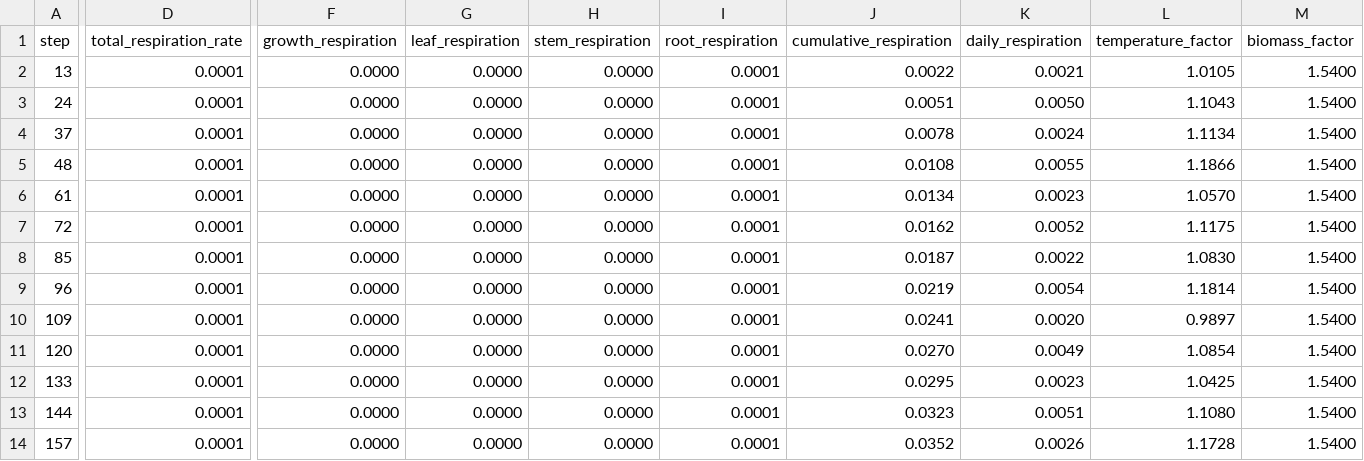
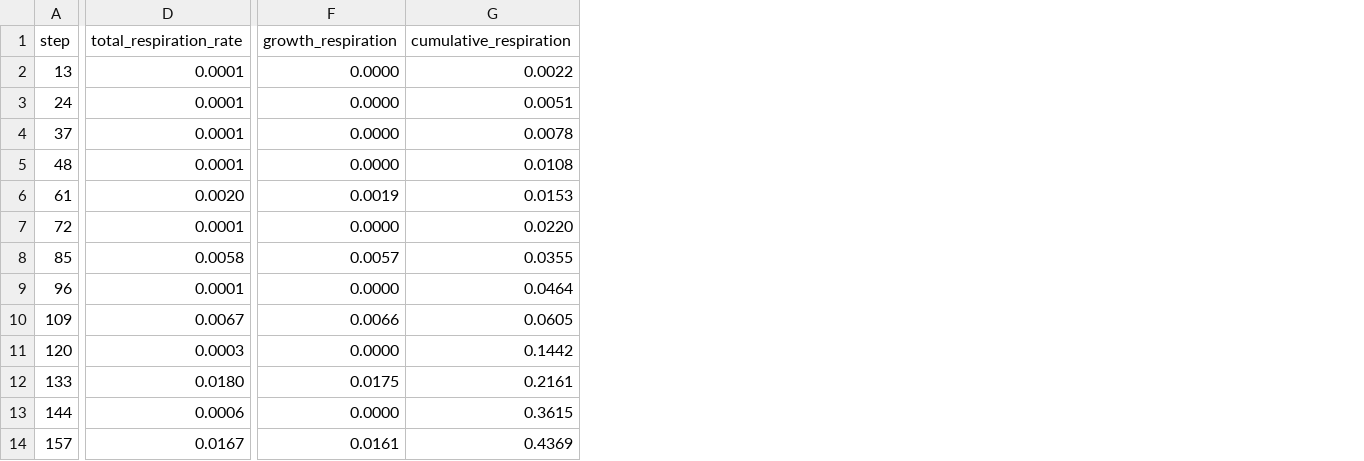
Before and after one commit to kapil-161/hydroponic_python, a CSV file: output/respiration.csv, drawn as a sheet; only a part is shown, gaps mark what is left out; removed rows and columns are numbered as before the commit, all else as after; the diff covers the shown part only; the diff names each change by its address in the sheet, - before the commit and + after, or states it on an @@ line.

```diff
--- a/output/respiration.csv
+++ b/output/respiration.csv
-column G (leaf_respiration), rows 2-14: all 0.0000
-column H (stem_respiration), rows 2-14: all 0.0000
-column I (root_respiration), rows 2-14: all 0.0001
-column K (daily_respiration), rows 2-14: 0.0021 | 0.0050 | 0.0024 | 0.0055 | 0.0023 | 0.0052 | 0.0022 | 0.0054 | 0.0020 | 0.0049 | 0.0023 | 0.0051 | 0.0026
-column L (temperature_factor), rows 2-14: 1.0105 | 1.1043 | 1.1134 | 1.1866 | 1.0570 | 1.1175 | 1.0830 | 1.1814 | 0.9897 | 1.0854 | 1.0425 | 1.1080 | 1.1728
-column M (biomass_factor), rows 2-14: all 1.5400
-D6 (total_respiration_rate): 0.0001
+D6 (total_respiration_rate): 0.0020
-F6 (growth_respiration): 0.0000
+F6 (growth_respiration): 0.0019
-G6 (cumulative_respiration): 0.0134
+G6 (cumulative_respiration): 0.0153
-G7 (cumulative_respiration): 0.0162
+G7 (cumulative_respiration): 0.0220
-D8 (total_respiration_rate): 0.0001
+D8 (total_respiration_rate): 0.0058
-F8 (growth_respiration): 0.0000
+F8 (growth_respiration): 0.0057
-G8 (cumulative_respiration): 0.0187
+G8 (cumulative_respiration): 0.0355
-G9 (cumulative_respiration): 0.0219
+G9 (cumulative_respiration): 0.0464
-D10 (total_respiration_rate): 0.0001
+D10 (total_respiration_rate): 0.0067
-F10 (growth_respiration): 0.0000
+F10 (growth_respiration): 0.0066
-G10 (cumulative_respiration): 0.0241
+G10 (cumulative_respiration): 0.0605
-D11 (total_respiration_rate): 0.0001
+D11 (total_respiration_rate): 0.0003
-G11 (cumulative_respiration): 0.0270
+G11 (cumulative_respiration): 0.1442
-D12 (total_respiration_rate): 0.0001
+D12 (total_respiration_rate): 0.0180
-F12 (growth_respiration): 0.0000
+F12 (growth_respiration): 0.0175
-G12 (cumulative_respiration): 0.0295
+G12 (cumulative_respiration): 0.2161
-D13 (total_respiration_rate): 0.0001
+D13 (total_respiration_rate): 0.0006
-G13 (cumulative_respiration): 0.0323
+G13 (cumulative_respiration): 0.3615
-D14 (total_respiration_rate): 0.0001
+D14 (total_respiration_rate): 0.0167
-F14 (growth_respiration): 0.0000
+F14 (growth_respiration): 0.0161
-G14 (cumulative_respiration): 0.0352
+G14 (cumulative_respiration): 0.4369
```
Also changed, not shown: 106 edited cells elsewhere in this file, output/biomass_allocation.csv, output/canopy_architecture.csv, 8 other files.
